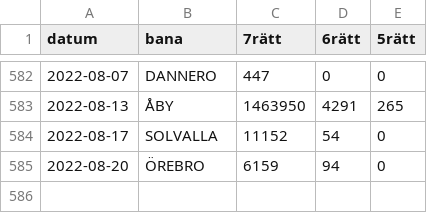
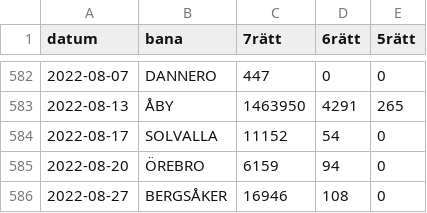
Before and after one commit to carokanns/Trav, a CSV file: spel/utdelning.csv, drawn as a sheet; only a part is shown, gaps mark what is left out.

```diff
--- a/spel/utdelning.csv
+++ b/spel/utdelning.csv
@@ -585 +585,2 @@ datum,bana,7rätt,6rätt,5rätt
 2022-08-20,ÖREBRO,6159,94,0
+2022-08-27,BERGSÅKER,16946,108,0
```
Also changed, not shown: spel/rf_y_pred.csv, spel/rf_y_true.csv, 15 other files.
